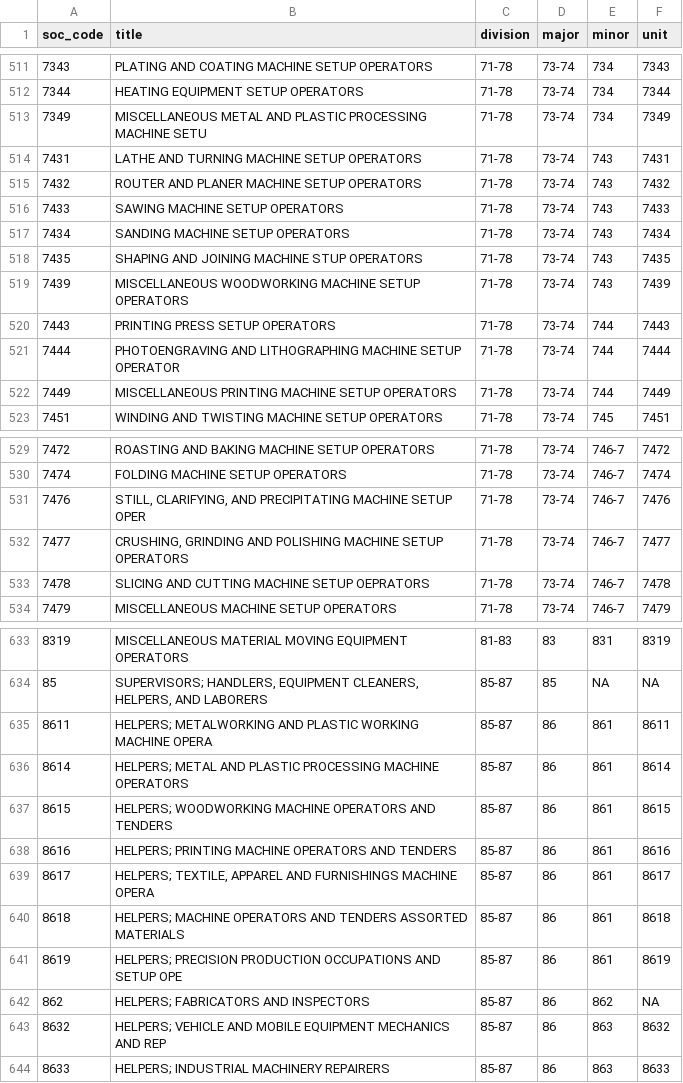
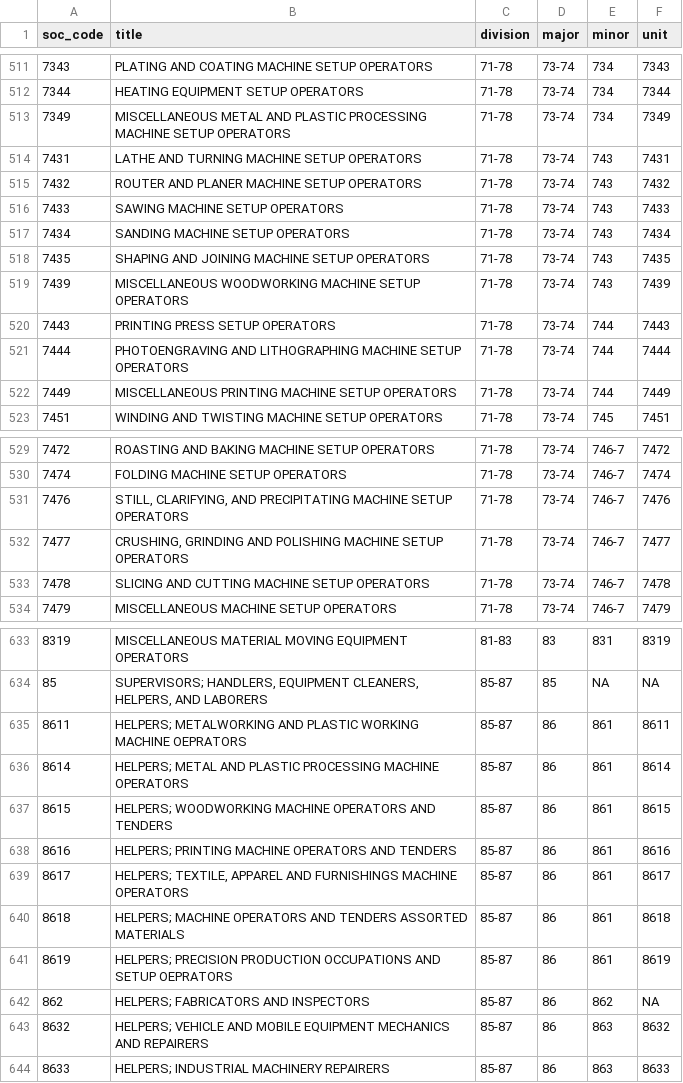
Before and after one commit to danielruss/codingsystems, a CSV file: soc1980_most_detailed.csv, drawn as a sheet; only a part is shown, gaps mark what is left out; the diff covers the shown part only.

Commit message:
update several codes

```diff
--- a/soc1980_most_detailed.csv
+++ b/soc1980_most_detailed.csv
@@ -512,3 +512,3 @@ soc_code,title,division,major,minor,unit
 7344,HEATING EQUIPMENT SETUP OPERATORS,71-78,73-74,734,7344
-7349,MISCELLANEOUS METAL AND PLASTIC PROCESSING MACHINE SETU,71-78,73-74,734,7349
+7349,MISCELLANEOUS METAL AND PLASTIC PROCESSING MACHINE SETUP OPERATORS,71-78,73-74,734,7349
 7431,LATHE AND TURNING MACHINE SETUP OPERATORS,71-78,73-74,743,7431
@@ -517,6 +517,6 @@ soc_code,title,division,major,minor,unit
 7434,SANDING MACHINE SETUP OPERATORS,71-78,73-74,743,7434
-7435,SHAPING AND JOINING MACHINE STUP OPERATORS,71-78,73-74,743,7435
+7435,SHAPING AND JOINING MACHINE SETUP OPERATORS,71-78,73-74,743,7435
 7439,MISCELLANEOUS WOODWORKING MACHINE SETUP OPERATORS,71-78,73-74,743,7439
 7443,PRINTING PRESS SETUP OPERATORS,71-78,73-74,744,7443
-7444,PHOTOENGRAVING AND LITHOGRAPHING MACHINE SETUP OPERATOR,71-78,73-74,744,7444
+7444,PHOTOENGRAVING AND LITHOGRAPHING MACHINE SETUP OPERATORS,71-78,73-74,744,7444
 7449,MISCELLANEOUS PRINTING MACHINE SETUP OPERATORS,71-78,73-74,744,7449
@@ -530,5 +530,5 @@ soc_code,title,division,major,minor,unit
 7474,FOLDING MACHINE SETUP OPERATORS,71-78,73-74,746-7,7474
-7476,"STILL, CLARIFYING, AND PRECIPITATING MACHINE SETUP OPER",71-78,73-74,746-7,7476
+7476,"STILL, CLARIFYING, AND PRECIPITATING MACHINE SETUP OPERATORS",71-78,73-74,746-7,7476
 7477,"CRUSHING, GRINDING AND POLISHING MACHINE SETUP OPERATORS",71-78,73-74,746-7,7477
-7478,SLICING AND CUTTING MACHINE SETUP OEPRATORS,71-78,73-74,746-7,7478
+7478,SLICING AND CUTTING MACHINE SETUP OPERATORS,71-78,73-74,746-7,7478
 7479,MISCELLANEOUS MACHINE SETUP OPERATORS,71-78,73-74,746-7,7479
@@ -634,3 +634,3 @@ soc_code,title,division,major,minor,unit
 85,"SUPERVISORS; HANDLERS, EQUIPMENT CLEANERS, HELPERS, AND LABORERS",85-87,85,NA,NA
-8611,HELPERS; METALWORKING AND PLASTIC WORKING MACHINE OPERA,85-87,86,861,8611
+8611,HELPERS; METALWORKING AND PLASTIC WORKING MACHINE OEPRATORS,85-87,86,861,8611
 8614,HELPERS; METAL AND PLASTIC PROCESSING MACHINE OPERATORS,85-87,86,861,8614
@@ -638,7 +638,7 @@ soc_code,title,division,major,minor,unit
 8616,HELPERS; PRINTING MACHINE OPERATORS AND TENDERS,85-87,86,861,8616
-8617,"HELPERS; TEXTILE, APPAREL AND FURNISHINGS MACHINE OPERA",85-87,86,861,8617
+8617,"HELPERS; TEXTILE, APPAREL AND FURNISHINGS MACHINE OPERATORS",85-87,86,861,8617
 8618,HELPERS; MACHINE OPERATORS AND TENDERS ASSORTED MATERIALS,85-87,86,861,8618
-8619,HELPERS; PRECISION PRODUCTION OCCUPATIONS AND SETUP OPE,85-87,86,861,8619
+8619,HELPERS; PRECISION PRODUCTION OCCUPATIONS AND SETUP OEPRATORS,85-87,86,861,8619
 862,HELPERS; FABRICATORS AND INSPECTORS,85-87,86,862,NA
-8632,HELPERS; VEHICLE AND MOBILE EQUIPMENT MECHANICS AND REP,85-87,86,863,8632
+8632,HELPERS; VEHICLE AND MOBILE EQUIPMENT MECHANICS AND REPAIRERS,85-87,86,863,8632
 8633,HELPERS; INDUSTRIAL MACHINERY REPAIRERS,85-87,86,863,8633
```
Also changed, not shown: 8 edited cells elsewhere in this file.
